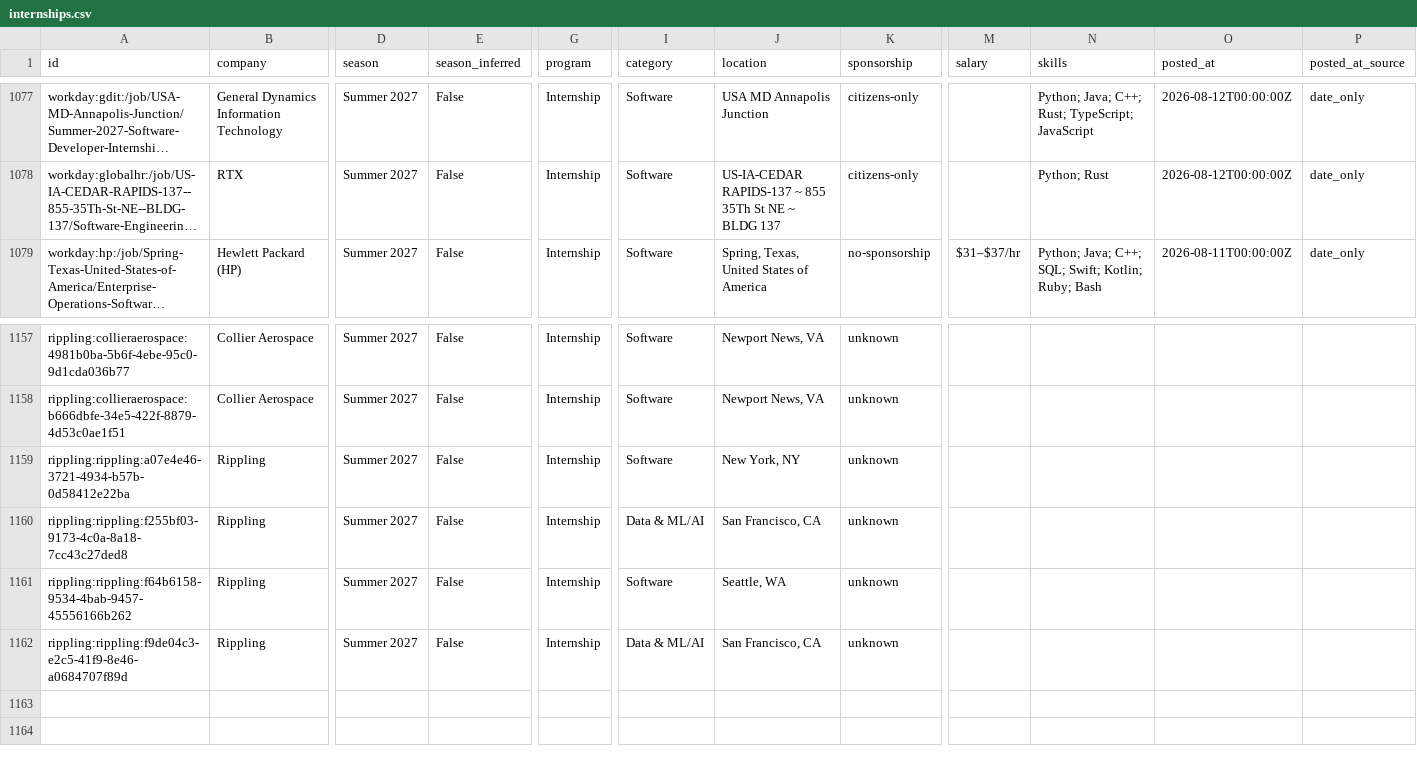
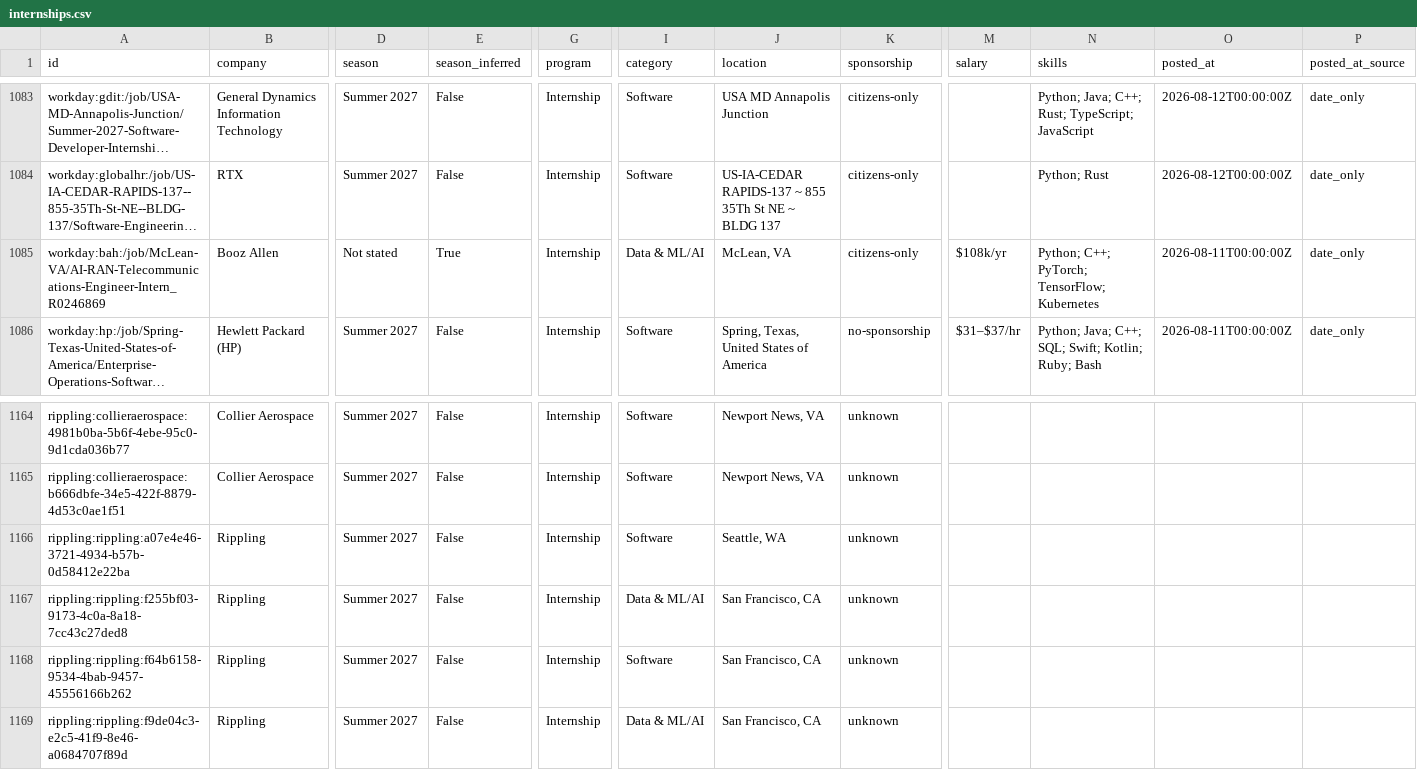
Before and after one commit to zshah101/Automated-List-Of-Summer-2027-and-Fall-2026-Tech-Internships, a CSV file: data/internships.csv, drawn as a sheet; only a part is shown, gaps mark what is left out; long unchanged cells end in …; addresses are those after the commit; rows hold the shown columns only; the diff covers the shown part only; the diff names each change by its address in the sheet, - before the commit and + after, or states it on an @@ line.

```diff
--- a/data/internships.csv
+++ b/data/internships.csv
+row 1085: workday:bah:/job/McLean-VA/AI-RAN-Telecommunications-Engineer-Intern_R0246869 | Booz Allen | Not stated | True | Internship | Data & ML/AI | McLean, VA | citizens-only | $108k/yr | Python; C++; PyTorch; TensorFlow; Kubernetes | 2026-08-11T00:00:00Z | date_only
-J1166 (location): New York, NY
+J1166 (location): Seattle, WA
-J1168 (location): Seattle, WA
+J1168 (location): San Francisco, CA
```
Also changed, not shown: 7 added rows and 1 removed row elsewhere in this file, docs/internships.csv, 15 other files.
